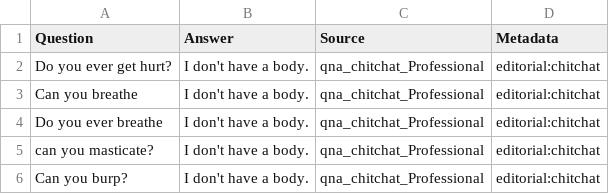
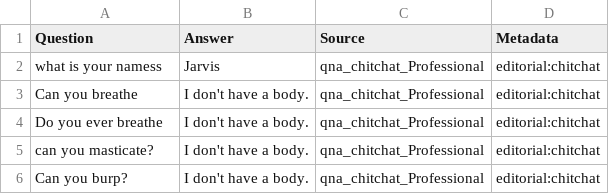
Before and after one commit to Mihir192/Hackerranks_code, a TSV file: mj1.tsv, drawn as a sheet; only a part is shown.

Commit message:
Update mj1.tsv

```diff
--- a/mj1.tsv
+++ b/mj1.tsv
@@ -1,3 +1,3 @@
 Question	Answer	Source	Metadata
-Do you ever get hurt?	I don't have a body.	qna_chitchat_Professional	editorial:chitchat
+what is your namess	Jarvis	qna_chitchat_Professional	editorial:chitchat
 Can you breathe	I don't have a body.	qna_chitchat_Professional	editorial:chitchat
```
